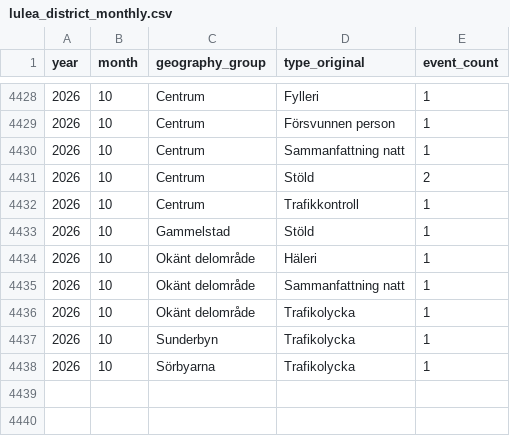
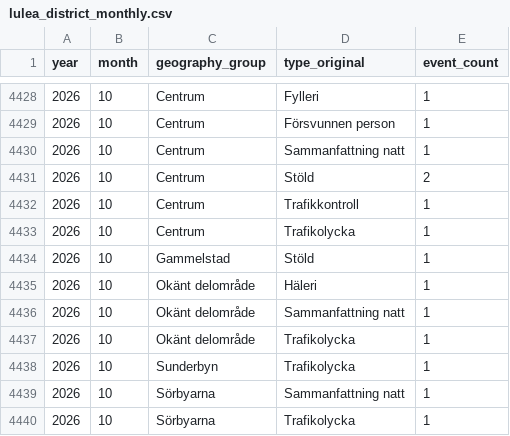
Before and after one commit to Lulea-statistik/Lulea-polishandelser, a CSV file: docs/data/lulea_district_monthly.csv, drawn as a sheet; only a part is shown, gaps mark what is left out.

```diff
--- a/docs/data/lulea_district_monthly.csv
+++ b/docs/data/lulea_district_monthly.csv
@@ -4432,2 +4432,3 @@ year,month,geography_group,type_original,event_count
 2026,10,Centrum,Trafikkontroll,1
+2026,10,Centrum,Trafikolycka,1
 2026,10,Gammelstad,Stöld,1
@@ -4437,2 +4438,3 @@ year,month,geography_group,type_original,event_count
 2026,10,Sunderbyn,Trafikolycka,1
+2026,10,Sörbyarna,Sammanfattning natt,1
 2026,10,Sörbyarna,Trafikolycka,1
```
Also changed, not shown: data/expanded_monthly_summary.csv, data/monthly_summary.csv, 21 other files.
